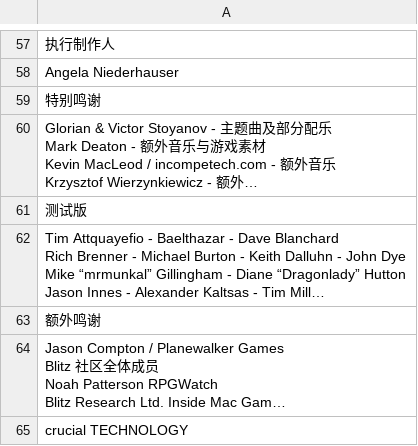
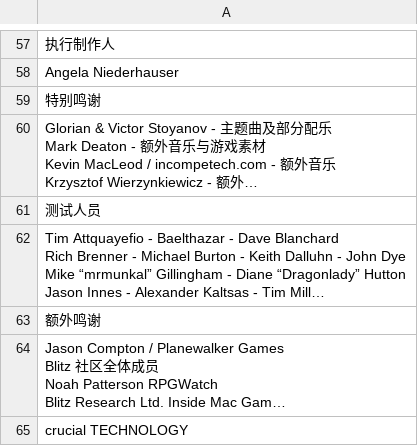
Before and after one commit to zfyu222/eschalon-book-i-hanhua, a CSV file: eschalonbook_images_text_translated.csv, drawn as a sheet; only a part is shown, gaps mark what is left out; long unchanged cells end in …; the diff names each change by its address in the sheet, - before the commit and + after, or states it on an @@ line.

```diff
--- a/eschalonbook_images_text_translated.csv
+++ b/eschalonbook_images_text_translated.csv
-A61: 测试版
+A61: 测试人员
```
Also changed, not shown: eschalonbook_unified_text_translated.csv, 10 other files.
